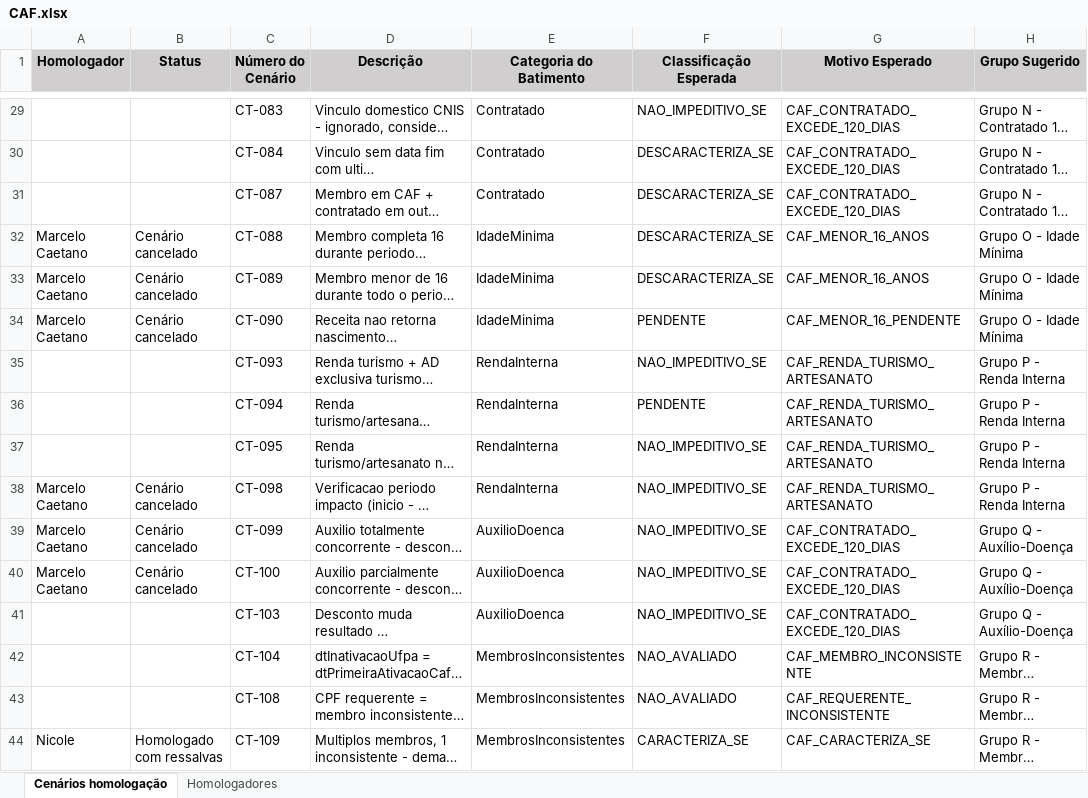
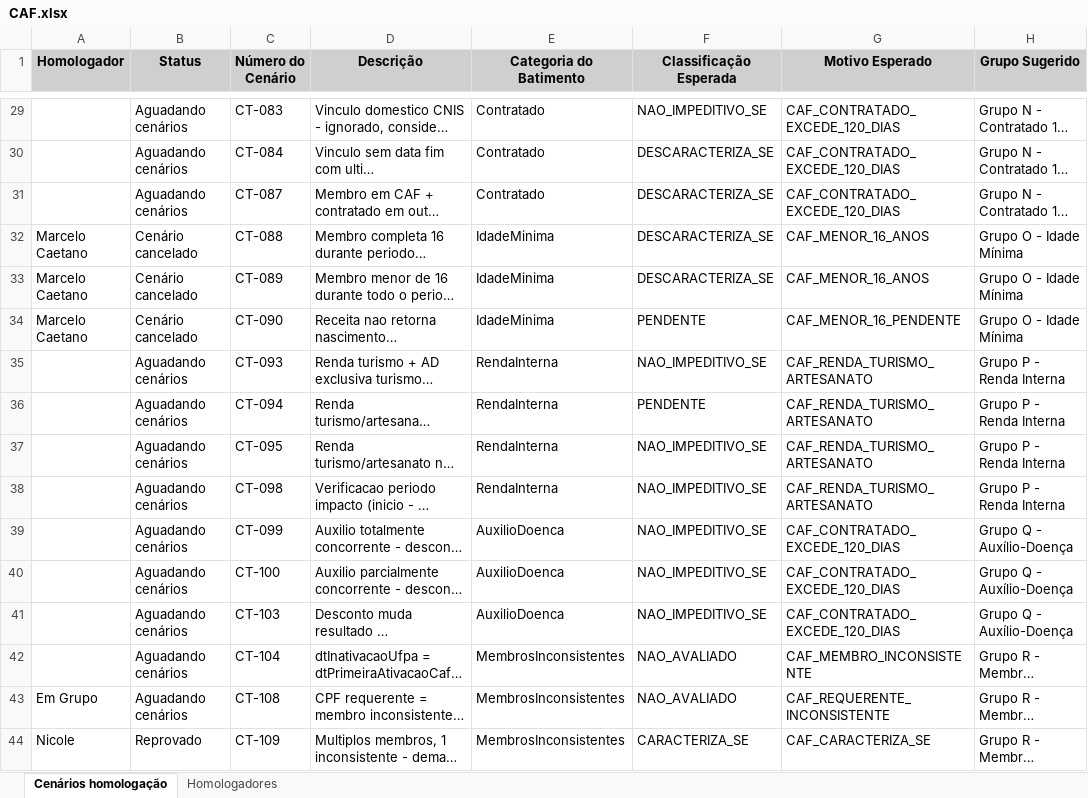
Before and after one commit to thiagopb12-max/painel-homologacao-caf, an Excel workbook: CAF.xlsx, sheet Cenários homologação, drawn as a sheet; only a part is shown, gaps mark what is left out; long unchanged cells end in …; values as stored, in another font and other column widths than the file's, no borders; the diff covers the shown part only; the diff names each change by its address in the sheet, - before the commit and + after, or states it on an @@ line.

```diff
--- a/CAF.xlsx (sheet Cenários homologação)
+++ b/CAF.xlsx (sheet Cenários homologação)
-B29:B31 (Status): (empty)
+B29:B31 (Status): Aguadando cenários
-B35:B37 (Status): (empty)
+B35:B37 (Status): Aguadando cenários
-A38:A40 (Homologador): Marcelo Caetano
+A38:A40 (Homologador): (empty)
-B38:B40 (Status): Cenário cancelado
+B38:B40 (Status): Aguadando cenários
-B41:B43 (Status): (empty)
+B41:B43 (Status): Aguadando cenários
-A43 (Homologador): (empty)
+A43 (Homologador): Em Grupo
-B44 (Status): Homologado com ressalvas
+B44 (Status): Reprovado
```
Also changed, not shown: 8 edited cells and cell formats elsewhere in this sheet, sheet Homologadores.
